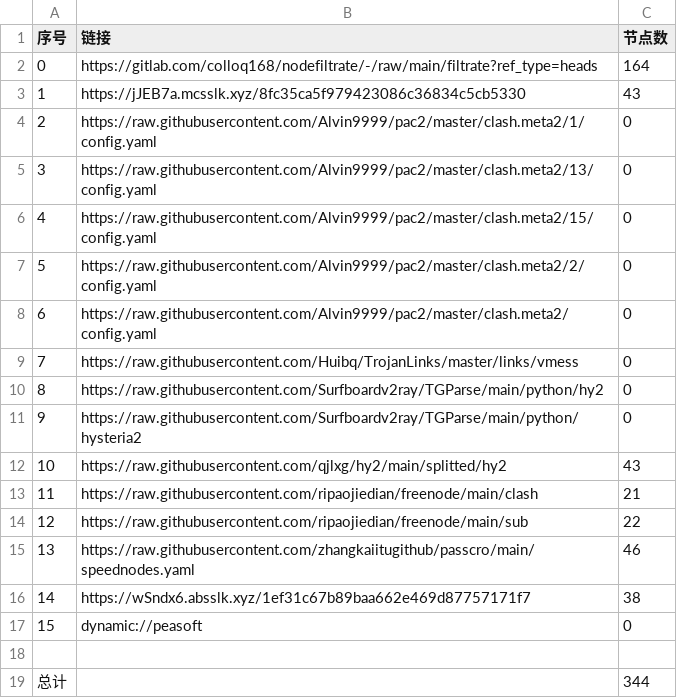
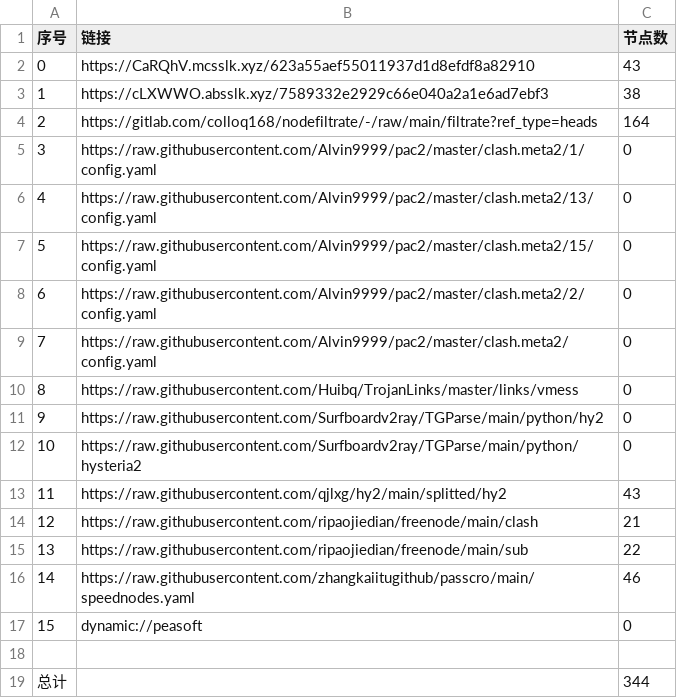
Before and after one commit to dreamMilk/AutoMergePublicNodes, a CSV file: list_result.csv, drawn as a sheet; removed rows and columns are numbered as before the commit, all else as after; the diff names each change by its address in the sheet, - before the commit and + after, or states it on an @@ line.

```diff
--- a/list_result.csv
+++ b/list_result.csv
+row 2: 0 | https://CaRQhV.mcsslk.xyz/623a55aef55011937d1d8efdf8a82910 | 43
+row 3: 1 | https://cLXWWO.absslk.xyz/7589332e2929c66e040a2a1e6ad7ebf3 | 38
@@ column A (序号) renumbered between rows 4 and 16 @@
-row 3: 1 | https://jJEB7a.mcsslk.xyz/8fc35ca5f979423086c36834c5cb5330 | 43
-row 16: 14 | https://wSndx6.absslk.xyz/1ef31c67b89baa662e469d87757171f7 | 38
```
Also changed, not shown: 30 other files.
